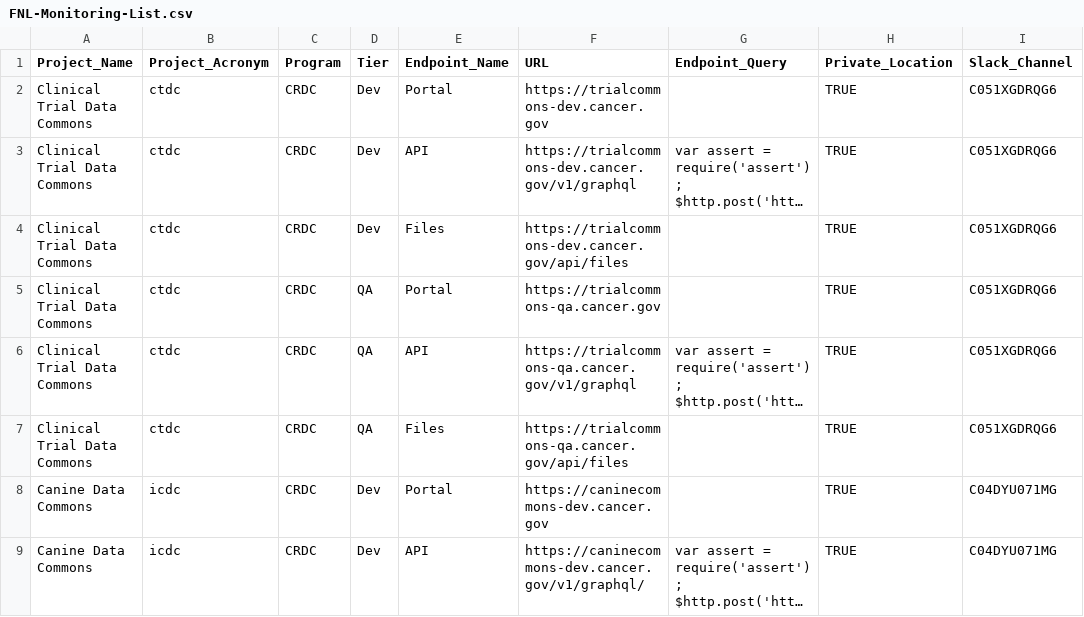
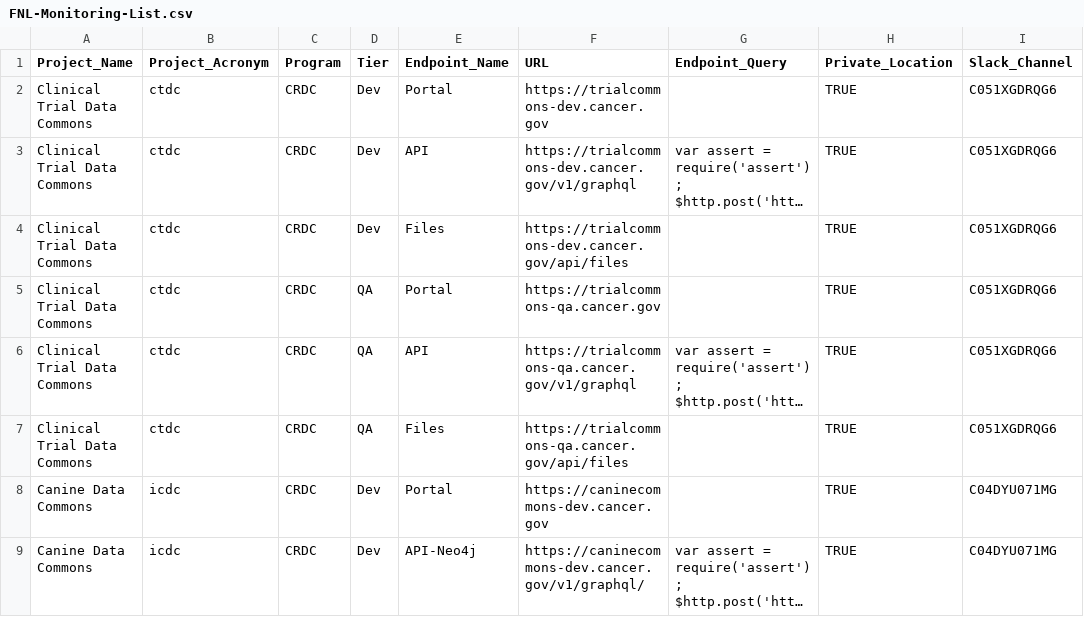
Before and after one commit to CBIIT/datacommons-devops, a CSV file: monitoring/FNL-Monitoring-List.csv, drawn as a sheet; only a part is shown; long unchanged cells end in …; the diff covers the shown part only; the diff names each change by its address in the sheet, - before the commit and + after, or states it on an @@ line.

```diff
--- a/monitoring/FNL-Monitoring-List.csv
+++ b/monitoring/FNL-Monitoring-List.csv
-E9 (Endpoint_Name): API
+E9 (Endpoint_Name): API-Neo4j
```
Also changed, not shown: 1 added row elsewhere in this file.
